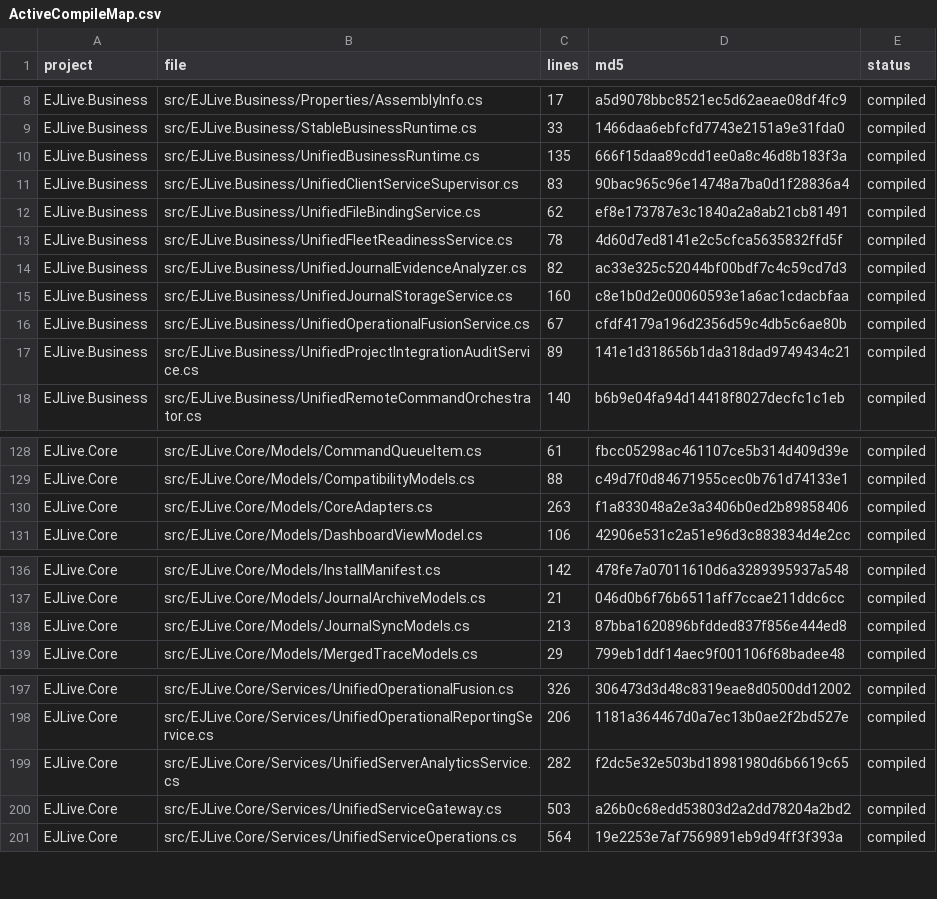
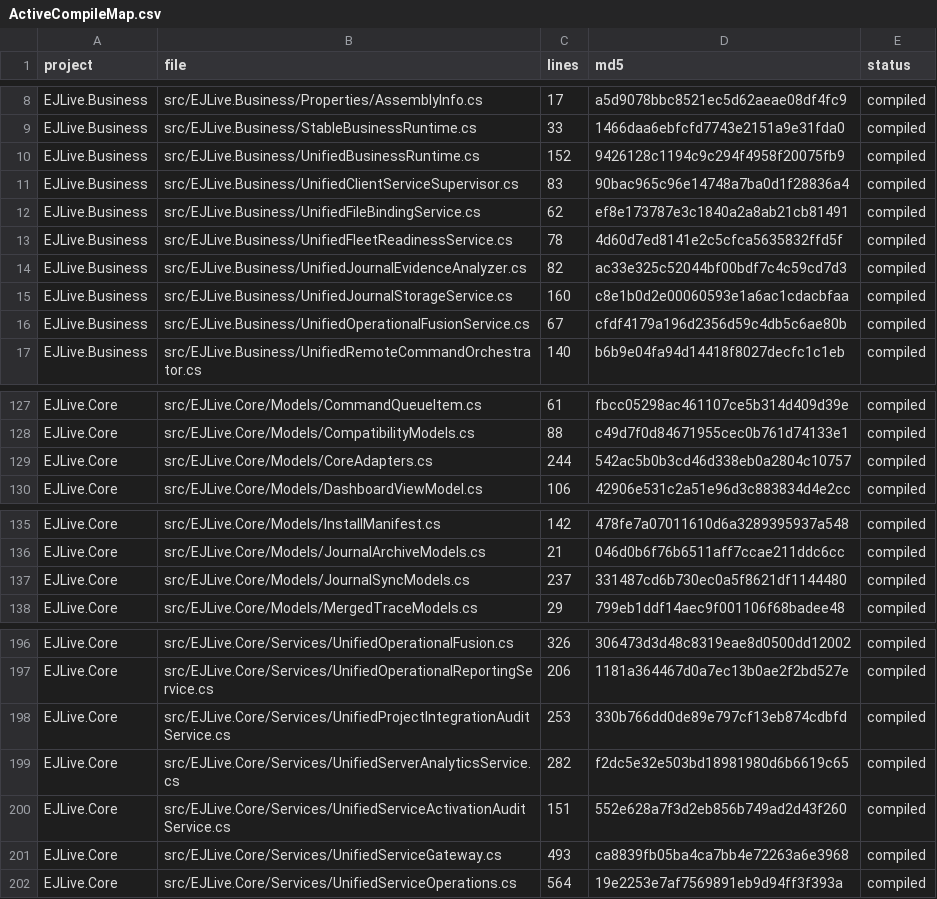
Before and after one commit to emadmukred/EJLive.platform, a CSV file: artifacts/ActiveCompileMap.csv, drawn as a sheet; only a part is shown, gaps mark what is left out; the diff covers the shown part only.

```diff
--- a/artifacts/ActiveCompileMap.csv
+++ b/artifacts/ActiveCompileMap.csv
@@ -9,3 +9,3 @@ EJLive.Business,src/EJLive.Business/Properties/AssemblyInfo.cs,17,a5d9078bbc8521
 EJLive.Business,src/EJLive.Business/StableBusinessRuntime.cs,33,1466daa6ebfcfd7743e2151a9e31fda0,compiled
-EJLive.Business,src/EJLive.Business/UnifiedBusinessRuntime.cs,135,666f15daa89cdd1ee0a8c46d8b183f3a,compiled
+EJLive.Business,src/EJLive.Business/UnifiedBusinessRuntime.cs,152,9426128c1194c9c294f4958f20075fb9,compiled
 EJLive.Business,src/EJLive.Business/UnifiedClientServiceSupervisor.cs,83,90bac965c96e14748a7ba0d1f28836a4,compiled
@@ -16,3 +16,2 @@ EJLive.Business,src/EJLive.Business/UnifiedJournalStorageService.cs,160,c8e1b0d2
 EJLive.Business,src/EJLive.Business/UnifiedOperationalFusionService.cs,67,cfdf4179a196d2356d59c4db5c6ae80b,compiled
-EJLive.Business,src/EJLive.Business/UnifiedProjectIntegrationAuditService.cs,89,141e1d318656b1da318dad9749434c21,compiled
 EJLive.Business,src/EJLive.Business/UnifiedRemoteCommandOrchestrator.cs,140,b6b9e04fa94d14418f8027decfc1c1eb,compiled
@@ -129,3 +128,3 @@ EJLive.Core,src/EJLive.Core/Models/CommandQueueItem.cs,61,fbcc05298ac461107ce5b3
 EJLive.Core,src/EJLive.Core/Models/CompatibilityModels.cs,88,c49d7f0d84671955cec0b761d74133e1,compiled
-EJLive.Core,src/EJLive.Core/Models/CoreAdapters.cs,263,f1a833048a2e3a3406b0ed2b89858406,compiled
+EJLive.Core,src/EJLive.Core/Models/CoreAdapters.cs,244,542ac5b0b3cd46d338eb0a2804c10757,compiled
 EJLive.Core,src/EJLive.Core/Models/DashboardViewModel.cs,106,42906e531c2a51e96d3c883834d4e2cc,compiled
@@ -137,3 +136,3 @@ EJLive.Core,src/EJLive.Core/Models/InstallManifest.cs,142,478fe7a07011610d6a3289
 EJLive.Core,src/EJLive.Core/Models/JournalArchiveModels.cs,21,046d0b6f76b6511aff7ccae211ddc6cc,compiled
-EJLive.Core,src/EJLive.Core/Models/JournalSyncModels.cs,213,87bba1620896bfdded837f856e444ed8,compiled
+EJLive.Core,src/EJLive.Core/Models/JournalSyncModels.cs,237,331487cd6b730ec0a5f8621df1144480,compiled
 EJLive.Core,src/EJLive.Core/Models/MergedTraceModels.cs,29,799eb1ddf14aec9f001106f68badee48,compiled
@@ -198,4 +197,6 @@ EJLive.Core,src/EJLive.Core/Services/UnifiedOperationalFusion.cs,326,306473d3d48
 EJLive.Core,src/EJLive.Core/Services/UnifiedOperationalReportingService.cs,206,1181a364467d0a7ec13b0ae2f2bd527e,compiled
+EJLive.Core,src/EJLive.Core/Services/UnifiedProjectIntegrationAuditService.cs,253,330b766dd0de89e797cf13eb874cdbfd,compiled
 EJLive.Core,src/EJLive.Core/Services/UnifiedServerAnalyticsService.cs,282,f2dc5e32e503bd18981980d6b6619c65,compiled
-EJLive.Core,src/EJLive.Core/Services/UnifiedServiceGateway.cs,503,a26b0c68edd53803d2a2dd78204a2bd2,compiled
+EJLive.Core,src/EJLive.Core/Services/UnifiedServiceActivationAuditService.cs,151,552e628a7f3d2eb856b749ad2d43f260,compiled
+EJLive.Core,src/EJLive.Core/Services/UnifiedServiceGateway.cs,493,ca8839fb05ba4ca7bb4e72263a6e3968,compiled
 EJLive.Core,src/EJLive.Core/Services/UnifiedServiceOperations.cs,564,19e2253e7af7569891eb9d94ff3f393a,compiled
```
Also changed, not shown: 6 edited cells elsewhere in this file, docs/12-service-activation-status.csv, 18 other files.
